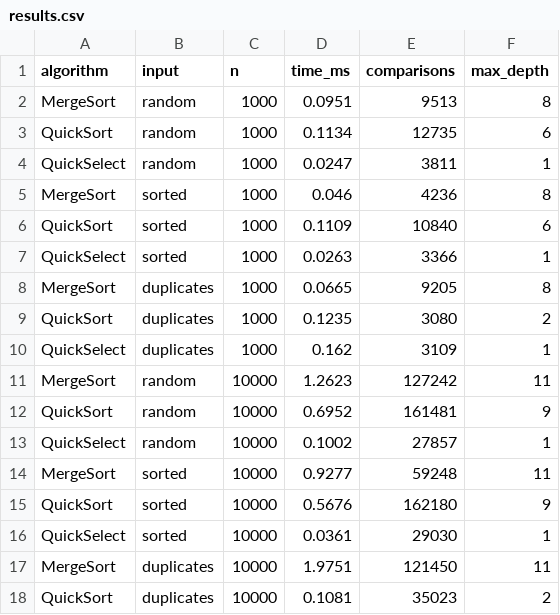
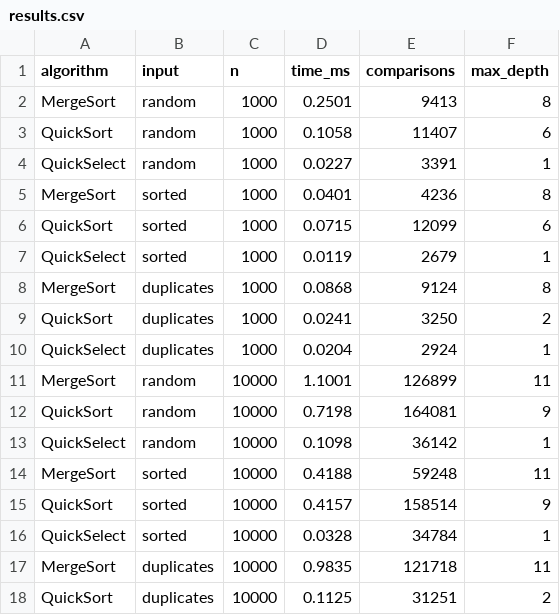
Before and after one commit to kusmangalievasanali/DAA_ASSIGNMENT_KUSMANGALIEV_ASANALI, a CSV file: results.csv, drawn as a sheet; only a part is shown; the diff covers the shown part only.

Commit message:
Update results.csv

```diff
--- a/results.csv
+++ b/results.csv
@@ -1,18 +1,18 @@
 algorithm,input,n,time_ms,comparisons,max_depth
-MergeSort,random,1000,0.0951,9513,8
-QuickSort,random,1000,0.1134,12735,6
-QuickSelect,random,1000,0.0247,3811,1
-MergeSort,sorted,1000,0.046,4236,8
-QuickSort,sorted,1000,0.1109,10840,6
-QuickSelect,sorted,1000,0.0263,3366,1
-MergeSort,duplicates,1000,0.0665,9205,8
-QuickSort,duplicates,1000,0.1235,3080,2
-QuickSelect,duplicates,1000,0.162,3109,1
-MergeSort,random,10000,1.2623,127242,11
-QuickSort,random,10000,0.6952,161481,9
-QuickSelect,random,10000,0.1002,27857,1
-MergeSort,sorted,10000,0.9277,59248,11
-QuickSort,sorted,10000,0.5676,162180,9
-QuickSelect,sorted,10000,0.0361,29030,1
-MergeSort,duplicates,10000,1.9751,121450,11
-QuickSort,duplicates,10000,0.1081,35023,2
+MergeSort,random,1000,0.2501,9413,8
+QuickSort,random,1000,0.1058,11407,6
+QuickSelect,random,1000,0.0227,3391,1
+MergeSort,sorted,1000,0.0401,4236,8
+QuickSort,sorted,1000,0.0715,12099,6
+QuickSelect,sorted,1000,0.0119,2679,1
+MergeSort,duplicates,1000,0.0868,9124,8
+QuickSort,duplicates,1000,0.0241,3250,2
+QuickSelect,duplicates,1000,0.0204,2924,1
+MergeSort,random,10000,1.1001,126899,11
+QuickSort,random,10000,0.7198,164081,9
+QuickSelect,random,10000,0.1098,36142,1
+MergeSort,sorted,10000,0.4188,59248,11
+QuickSort,sorted,10000,0.4157,158514,9
+QuickSelect,sorted,10000,0.0328,34784,1
+MergeSort,duplicates,10000,0.9835,121718,11
+QuickSort,duplicates,10000,0.1125,31251,2
```
Also changed, not shown: 38 edited cells elsewhere in this file.
